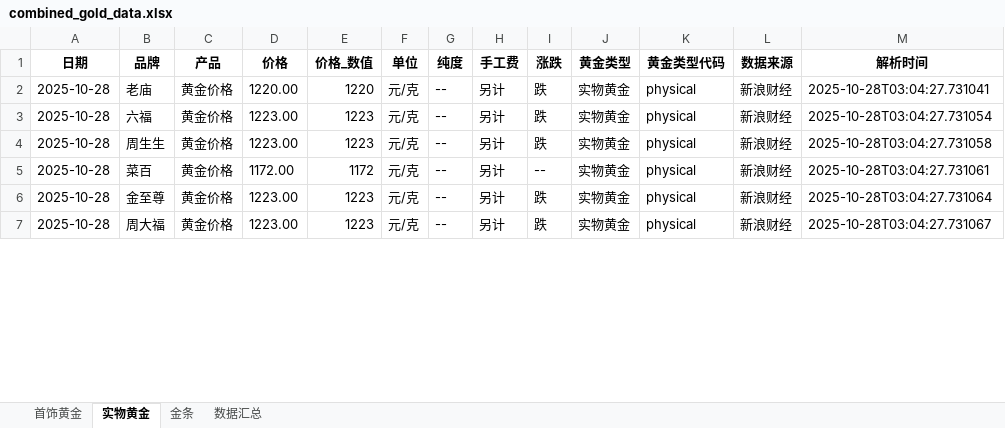
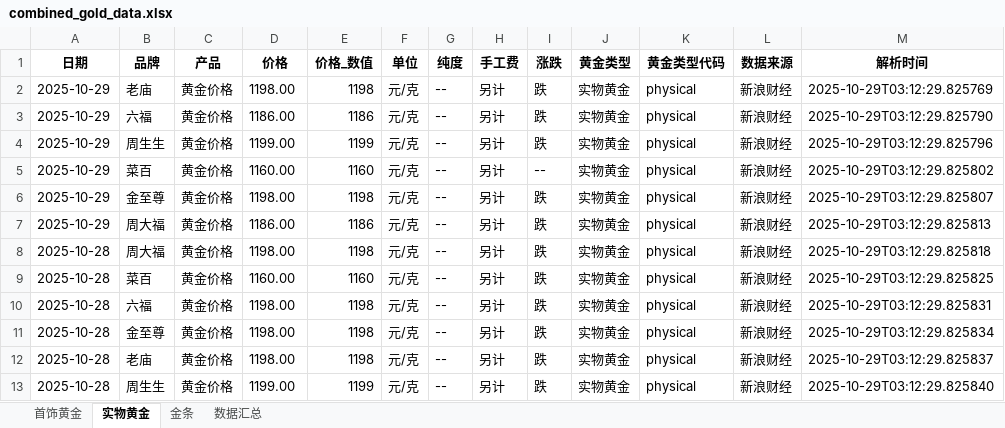
Before and after one commit to chengazhen/python-gold, an Excel workbook: combined_gold_data.xlsx, sheet 实物黄金, drawn as a sheet; only a part is shown; values as stored, in another font and other column widths than the file's, no borders; addresses are those after the commit; the diff covers the shown part only; the diff names each change by its address in the sheet, - before the commit and + after, or states it on an @@ line.

```diff
--- a/combined_gold_data.xlsx (sheet 实物黄金)
+++ b/combined_gold_data.xlsx (sheet 实物黄金)
+row 2: 2025-10-29 | 老庙 | 黄金价格 | 1198.00 | 1198 | 元/克 | -- | 另计 | 跌 | 实物黄金 | physical | 新浪财经 | 2025-10-29T03:12:29.825769
+row 3: 2025-10-29 | 六福 | 黄金价格 | 1186.00 | 1186 | 元/克 | -- | 另计 | 跌 | 实物黄金 | physical | 新浪财经 | 2025-10-29T03:12:29.825790
+row 4: 2025-10-29 | 周生生 | 黄金价格 | 1199.00 | 1199 | 元/克 | -- | 另计 | 跌 | 实物黄金 | physical | 新浪财经 | 2025-10-29T03:12:29.825796
+row 5: 2025-10-29 | 菜百 | 黄金价格 | 1160.00 | 1160 | 元/克 | -- | 另计 | -- | 实物黄金 | physical | 新浪财经 | 2025-10-29T03:12:29.825802
+row 6: 2025-10-29 | 金至尊 | 黄金价格 | 1198.00 | 1198 | 元/克 | -- | 另计 | 跌 | 实物黄金 | physical | 新浪财经 | 2025-10-29T03:12:29.825807
+row 7: 2025-10-29 | 周大福 | 黄金价格 | 1186.00 | 1186 | 元/克 | -- | 另计 | 跌 | 实物黄金 | physical | 新浪财经 | 2025-10-29T03:12:29.825813
-B8 (品牌): 老庙
+B8 (品牌): 周大福
-D8 (价格): 1220.00
+D8 (价格): 1198.00
-E8 (价格_数值): 1220
+E8 (价格_数值): 1198
-M8 (解析时间): 2025-10-28T03:04:27.731041
+M8 (解析时间): 2025-10-29T03:12:29.825818
-B9 (品牌): 六福
+B9 (品牌): 菜百
-D9 (价格): 1223.00
+D9 (价格): 1160.00
-E9 (价格_数值): 1223
+E9 (价格_数值): 1160
-M9 (解析时间): 2025-10-28T03:04:27.731054
+M9 (解析时间): 2025-10-29T03:12:29.825825
-B10 (品牌): 周生生
+B10 (品牌): 六福
-D10 (价格): 1223.00
+D10 (价格): 1198.00
-E10 (价格_数值): 1223
+E10 (价格_数值): 1198
-M10 (解析时间): 2025-10-28T03:04:27.731058
+M10 (解析时间): 2025-10-29T03:12:29.825831
-B11 (品牌): 菜百
+B11 (品牌): 金至尊
-D11 (价格): 1172.00
+D11 (价格): 1198.00
-E11 (价格_数值): 1172
+E11 (价格_数值): 1198
-I11 (涨跌): --
+I11 (涨跌): 跌
-M11 (解析时间): 2025-10-28T03:04:27.731061
+M11 (解析时间): 2025-10-29T03:12:29.825834
-B12 (品牌): 金至尊
+B12 (品牌): 老庙
-D12 (价格): 1223.00
+D12 (价格): 1198.00
-E12 (价格_数值): 1223
+E12 (价格_数值): 1198
-M12 (解析时间): 2025-10-28T03:04:27.731064
+M12 (解析时间): 2025-10-29T03:12:29.825837
-B13 (品牌): 周大福
+B13 (品牌): 周生生
-D13 (价格): 1223.00
+D13 (价格): 1199.00
-E13 (价格_数值): 1223
+E13 (价格_数值): 1199
-M13 (解析时间): 2025-10-28T03:04:27.731067
+M13 (解析时间): 2025-10-29T03:12:29.825840
```
Also changed, not shown: 3 added rows, 9 removed rows and 91 edited cells elsewhere in this sheet, sheet 金条, sheet 首饰黄金, sheet 数据汇总, gold_bar_latest.xlsx, jewelry_gold_latest.xlsx, 11 other files.
